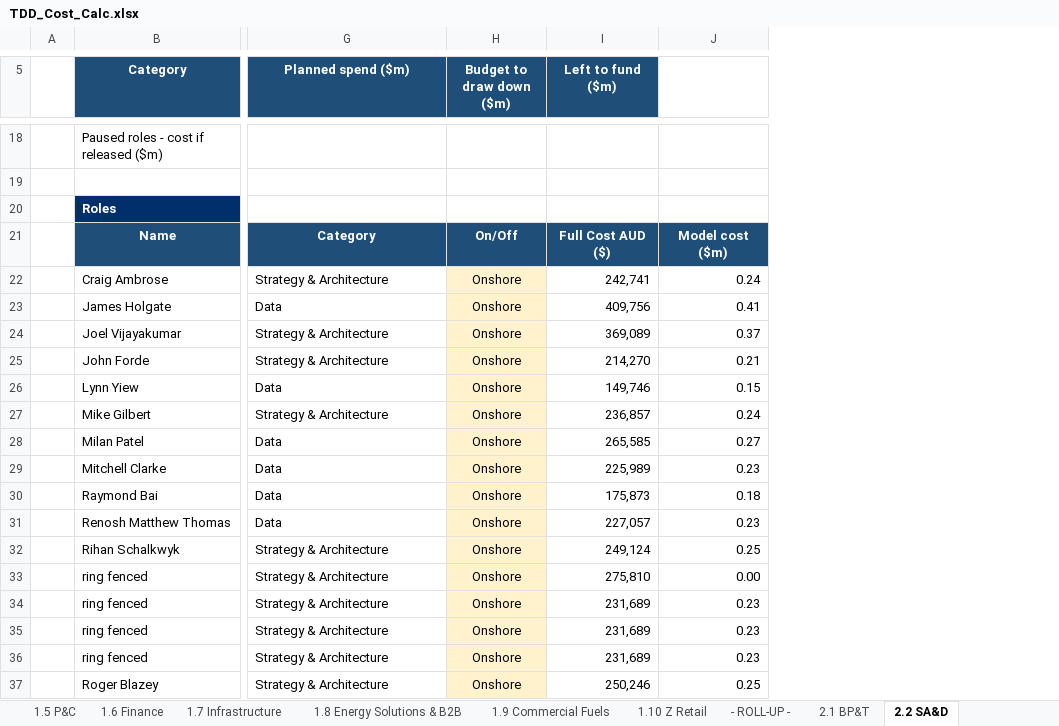
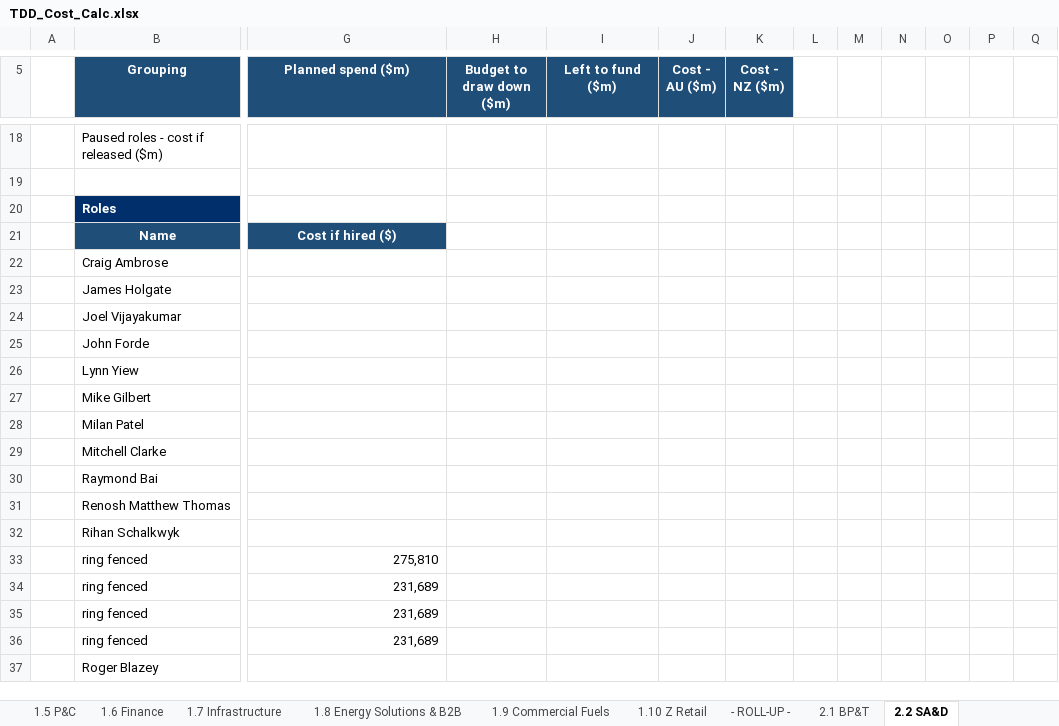
Before and after one commit to leewainescott-debug/anthropic-claude-code, an Excel workbook: TDD_Cost_Calc.xlsx, sheet 2.2 SA&D, drawn as a sheet; only a part is shown, gaps mark what is left out; values as stored, in another font and other column widths than the file's, no borders; removed rows and columns are numbered as before the commit, all else as after; the diff covers the shown part only; the diff names each change by its address in the sheet, - before the commit and + after, or states it on an @@ line.

```diff
--- a/TDD_Cost_Calc.xlsx (sheet 2.2 SA&D)
+++ b/TDD_Cost_Calc.xlsx (sheet 2.2 SA&D)
-column J, rows 21-37: Model cost ($m) | 0.24 | 0.41 | 0.37 | 0.21 | 0.15 | 0.24 | 0.27 | 0.23 | 0.18 | 0.23 | 0.25 | 0.00 | 0.23 | 0.23 | 0.23 | 0.25
+column J (Cost - AU ($m)), empty
+column K (Cost - NZ ($m)), empty
+column L, empty
+column M, empty
+column N, empty
+column O, empty
+column P, empty
+column Q, empty
-B5: Category
+B5: Grouping
-G21 (Planned spend ($m)): Category
+G21 (Planned spend ($m)): Cost if hired ($)
-H21 (Budget to draw down ($m)): On/Off
+H21 (Budget to draw down ($m)): (empty)
-H21:I21 fill: #1F4E79
+H21:I21 fill: none
-I21 (Left to fund ($m)): Full Cost AUD ($)
+I21 (Left to fund ($m)): (empty)
-G22 (Planned spend ($m)): Strategy & Architecture
+G22 (Planned spend ($m)): (empty)
-H22:H37 (Budget to draw down ($m)): Onshore
+H22:H37 (Budget to draw down ($m)): (empty)
-H22:H37 fill: #FFF2CC
+H22:H37 fill: none
-I22 (Left to fund ($m)): 242,741
+I22 (Left to fund ($m)): (empty)
-G23 (Planned spend ($m)): Data
+G23 (Planned spend ($m)): (empty)
-I23 (Left to fund ($m)): 409,756
+I23 (Left to fund ($m)): (empty)
-G24:G25 (Planned spend ($m)): Strategy & Architecture
+G24:G25 (Planned spend ($m)): (empty)
-I24 (Left to fund ($m)): 369,089
+I24 (Left to fund ($m)): (empty)
-I25 (Left to fund ($m)): 214,270
+I25 (Left to fund ($m)): (empty)
-G26 (Planned spend ($m)): Data
+G26 (Planned spend ($m)): (empty)
-I26 (Left to fund ($m)): 149,746
+I26 (Left to fund ($m)): (empty)
-G27 (Planned spend ($m)): Strategy & Architecture
+G27 (Planned spend ($m)): (empty)
-I27 (Left to fund ($m)): 236,857
+I27 (Left to fund ($m)): (empty)
-G28:G31 (Planned spend ($m)): Data
+G28:G31 (Planned spend ($m)): (empty)
-I28 (Left to fund ($m)): 265,585
+I28 (Left to fund ($m)): (empty)
-I29 (Left to fund ($m)): 225,989
+I29 (Left to fund ($m)): (empty)
-I30 (Left to fund ($m)): 175,873
+I30 (Left to fund ($m)): (empty)
-I31 (Left to fund ($m)): 227,057
+I31 (Left to fund ($m)): (empty)
-G32 (Planned spend ($m)): Strategy & Architecture
+G32 (Planned spend ($m)): (empty)
-I32 (Left to fund ($m)): 249,124
+I32 (Left to fund ($m)): (empty)
-G33 (Planned spend ($m)): Strategy & Architecture
+G33 (Planned spend ($m)): 275,810
-G33:G36 alignment: left
+G33:G36 alignment: right
-I33 (Left to fund ($m)): 275,810
+I33 (Left to fund ($m)): (empty)
-G34:G36 (Planned spend ($m)): Strategy & Architecture
+G34:G36 (Planned spend ($m)): 231,689
-I34:I36 (Left to fund ($m)): 231,689
+I34:I36 (Left to fund ($m)): (empty)
-G37 (Planned spend ($m)): Strategy & Architecture
+G37 (Planned spend ($m)): (empty)
-I37 (Left to fund ($m)): 250,246
+I37 (Left to fund ($m)): (empty)
```
Also changed, not shown: 2 added columns, 43 edited cells and cell formats elsewhere in this sheet, sheet 2.3 Cyber Roles, sheet 2.1 BP&T, sheet 2.4 COE Summary, sheet 5.0 Data QA, sheet 0.0 Guide, sheet 4.12 BP&T, 5 more sheets, formulas that keep their value, 3 other files.
